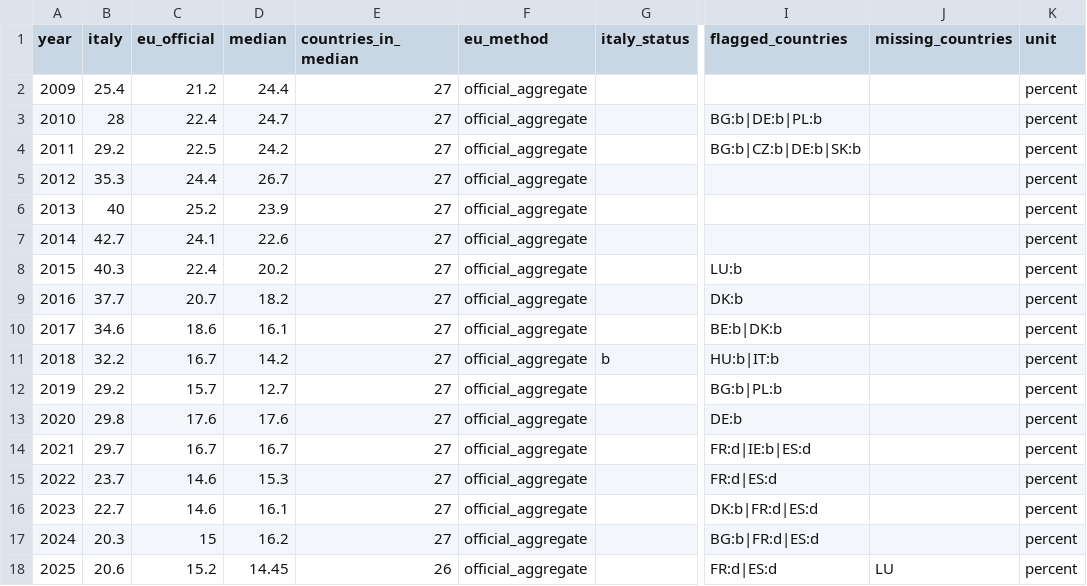
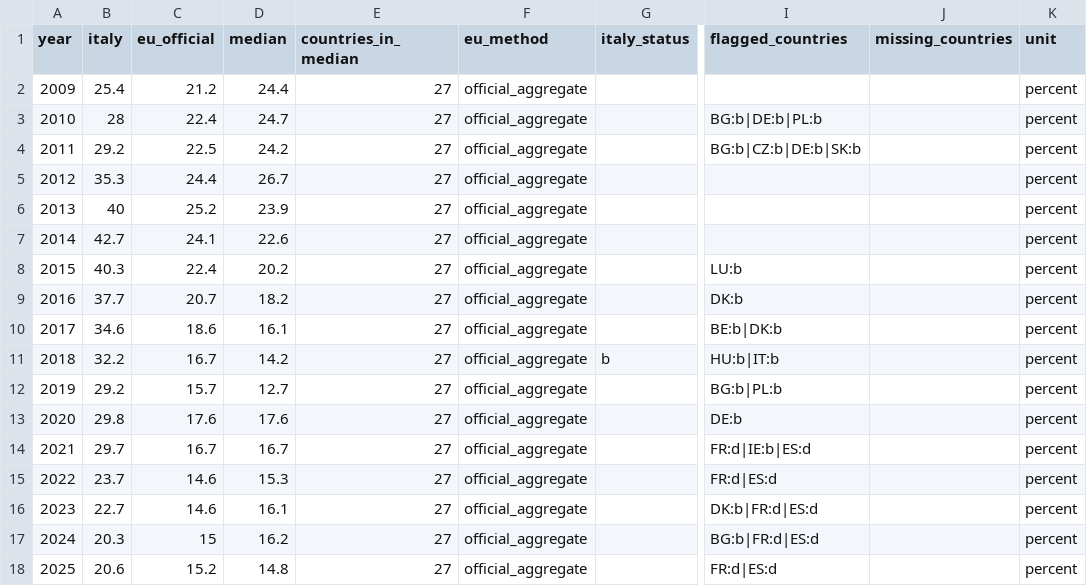
Before and after one commit to andrea-gentilini/explainable-italy, a CSV file: public/data/indicators/youth-unemployment.csv, drawn as a sheet; only a part is shown, gaps mark what is left out; the diff names each change by its address in the sheet, - before the commit and + after, or states it on an @@ line.

```diff
--- a/public/data/indicators/youth-unemployment.csv
+++ b/public/data/indicators/youth-unemployment.csv
-D18 (median): 14.45
+D18 (median): 14.8
-E18 (countries_in_median): 26
+E18 (countries_in_median): 27
-J18 (missing_countries): LU
+J18 (missing_countries): (empty)
```
Also changed, not shown: public/data/dashboard.csv, public/data/indicators/pension-expenditure.csv, 12 other files.
